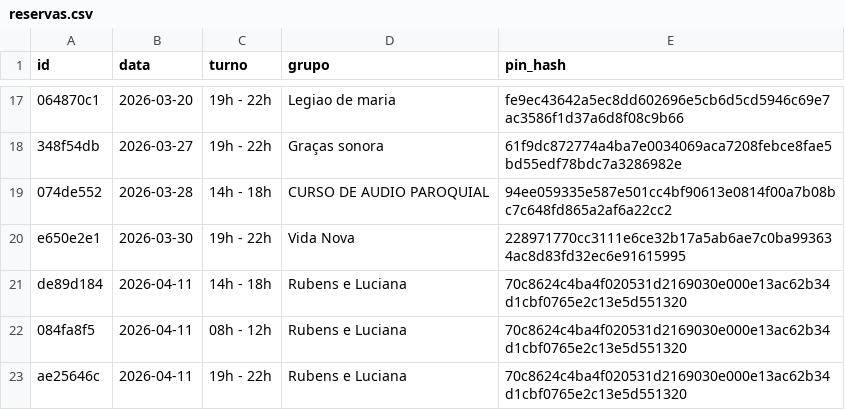
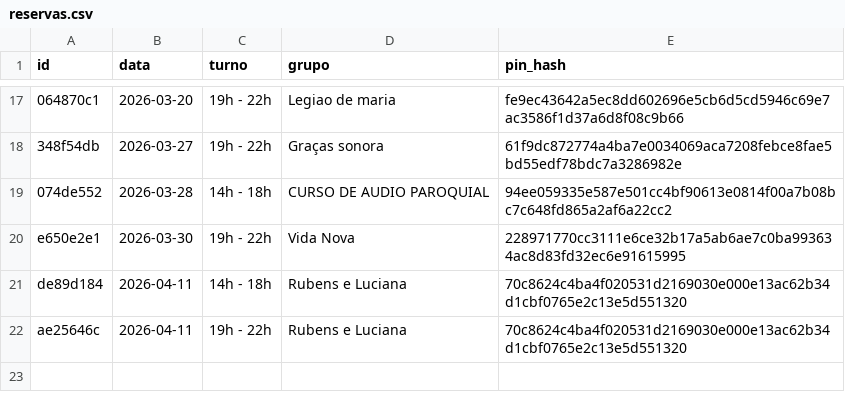
Before and after one commit to marcusandre-bot/reserva-sala-ensaios, a CSV file: reservas.csv, drawn as a sheet; only a part is shown, gaps mark what is left out.

Commit message:
Atualiza reservas.csv

```diff
--- a/reservas.csv
+++ b/reservas.csv
@@ -21,3 +21,2 @@ e650e2e1,2026-03-30,19h - 22h,Vida Nova,228971770cc3111e6ce32b17a5ab6ae7c0ba9936
 de89d184,2026-04-11,14h - 18h,Rubens e Luciana,70c8624c4ba4f020531d2169030e000e13ac62b34d1cbf0765e2c13e5d551320
-084fa8f5,2026-04-11,08h - 12h,Rubens e Luciana,70c8624c4ba4f020531d2169030e000e13ac62b34d1cbf0765e2c13e5d551320
 ae25646c,2026-04-11,19h - 22h,Rubens e Luciana,70c8624c4ba4f020531d2169030e000e13ac62b34d1cbf0765e2c13e5d551320
```
